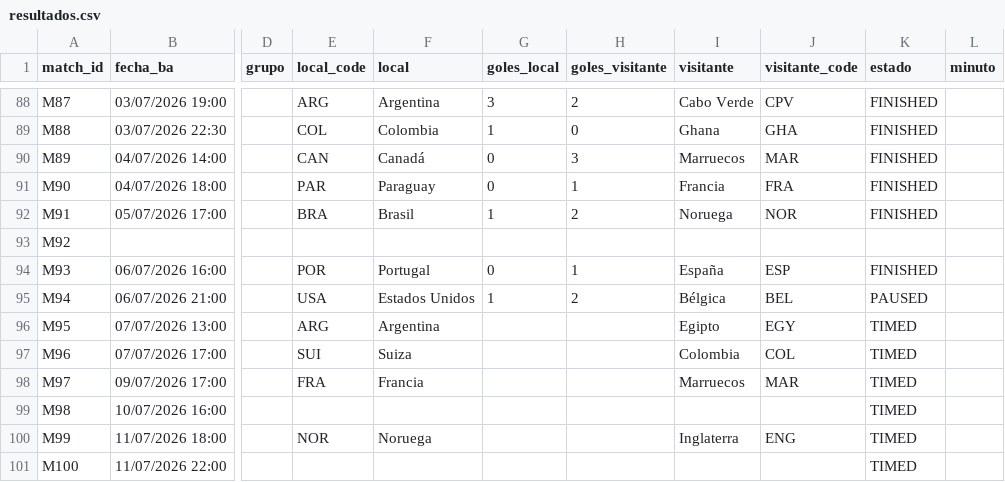
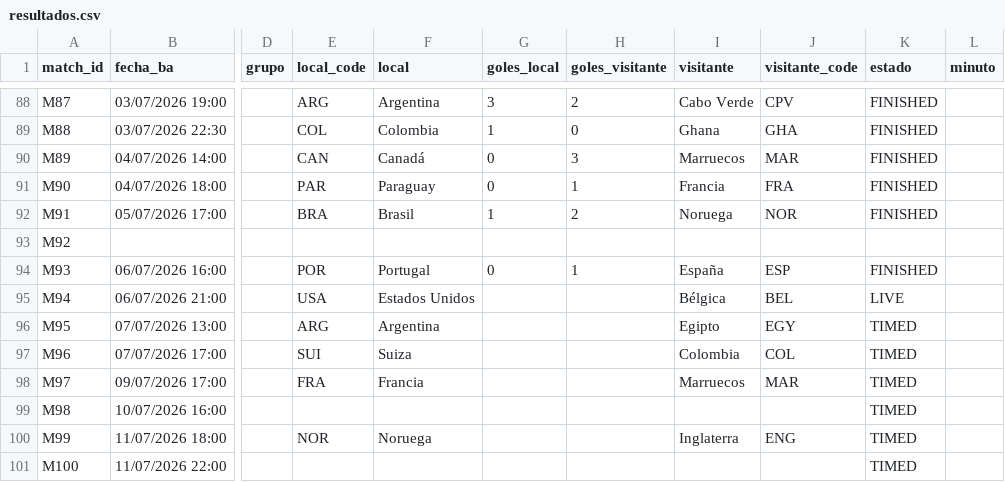
Before and after one commit to allerand/mundial-resultados, a CSV file: data/resultados.csv, drawn as a sheet; only a part is shown, gaps mark what is left out; the diff names each change by its address in the sheet, - before the commit and + after, or states it on an @@ line.

```diff
--- a/data/resultados.csv
+++ b/data/resultados.csv
-G95 (goles_local): 1
+G95 (goles_local): (empty)
-H95 (goles_visitante): 2
+H95 (goles_visitante): (empty)
-K95 (estado): PAUSED
+K95 (estado): LIVE
```
Also changed, not shown: 2 other files.
